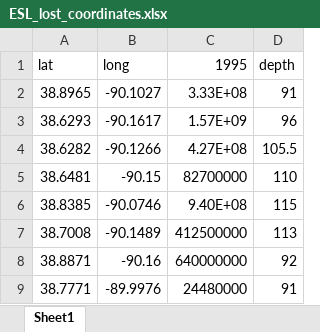
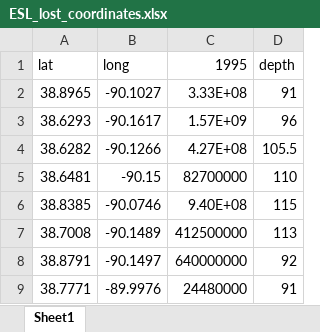
Before and after one commit to Firas-95/GEO572-Project-E.St.Louis, an Excel workbook: pumping/ESL_lost_coordinates.xlsx, sheet Sheet1, drawn as a sheet; values as stored, in another font and other column widths than the file's, no borders; the diff names each change by its address in the sheet, - before the commit and + after, or states it on an @@ line.

Commit message:
Update ESL_lost_coordinates.xlsx

```diff
--- a/pumping/ESL_lost_coordinates.xlsx (sheet Sheet1)
+++ b/pumping/ESL_lost_coordinates.xlsx (sheet Sheet1)
-A8 (lat): 38.8871
+A8 (lat): 38.8791
-B8 (long): -90.16
+B8 (long): -90.1497
```
